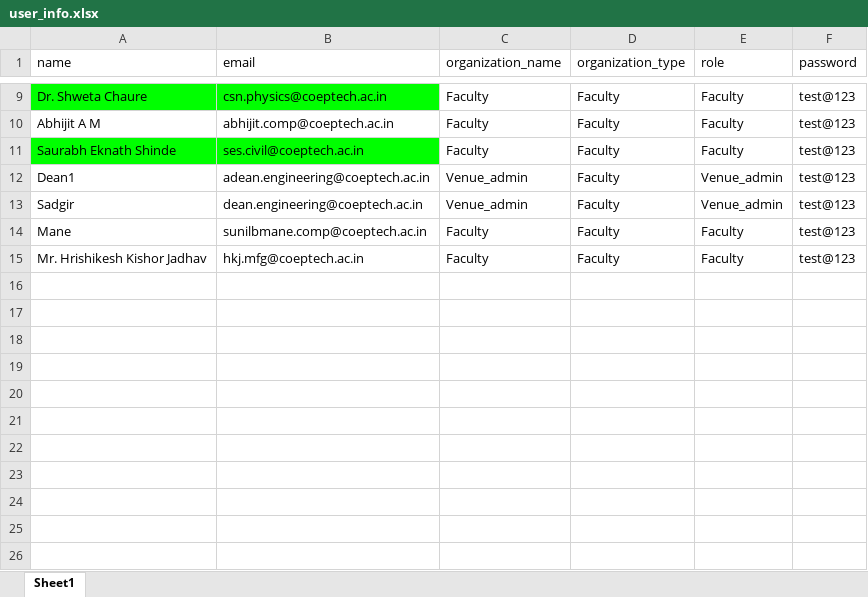
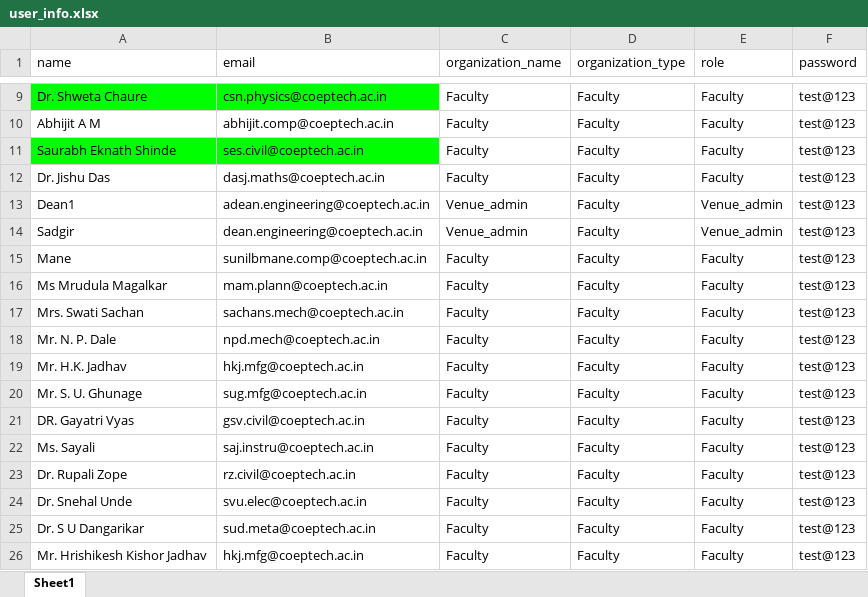
Before and after one commit to aasthaaj05/VenueBookingSystem, an Excel workbook: user_info.xlsx, sheet Sheet1, drawn as a sheet; only a part is shown, gaps mark what is left out; values as stored, in another font and other column widths than the file's, no borders; the diff names each change by its address in the sheet, - before the commit and + after, or states it on an @@ line.

Commit message:
updated users list

```diff
--- a/user_info.xlsx (sheet Sheet1)
+++ b/user_info.xlsx (sheet Sheet1)
+row 12: Dr. Jishu Das | dasj.maths@coeptech.ac.in | Faculty | Faculty | Faculty | test@123
+row 16: Ms Mrudula Magalkar | mam.plann@coeptech.ac.in | Faculty | Faculty | Faculty | test@123
+row 17: Mrs. Swati Sachan | sachans.mech@coeptech.ac.in | Faculty | Faculty | Faculty | test@123
+row 18: Mr. N. P. Dale | npd.mech@coeptech.ac.in | Faculty | Faculty | Faculty | test@123
+row 19: Mr. H.K. Jadhav | hkj.mfg@coeptech.ac.in | Faculty | Faculty | Faculty | test@123
+row 20: Mr. S. U. Ghunage | sug.mfg@coeptech.ac.in | Faculty | Faculty | Faculty | test@123
+row 21: DR. Gayatri Vyas | gsv.civil@coeptech.ac.in | Faculty | Faculty | Faculty | test@123
+row 22: Ms. Sayali | saj.instru@coeptech.ac.in | Faculty | Faculty | Faculty | test@123
+row 23: Dr. Rupali Zope | rz.civil@coeptech.ac.in | Faculty | Faculty | Faculty | test@123
+row 24: Dr. Snehal Unde | svu.elec@coeptech.ac.in | Faculty | Faculty | Faculty | test@123
+row 25: Dr. S U Dangarikar | sud.meta@coeptech.ac.in | Faculty | Faculty | Faculty | test@123
```
